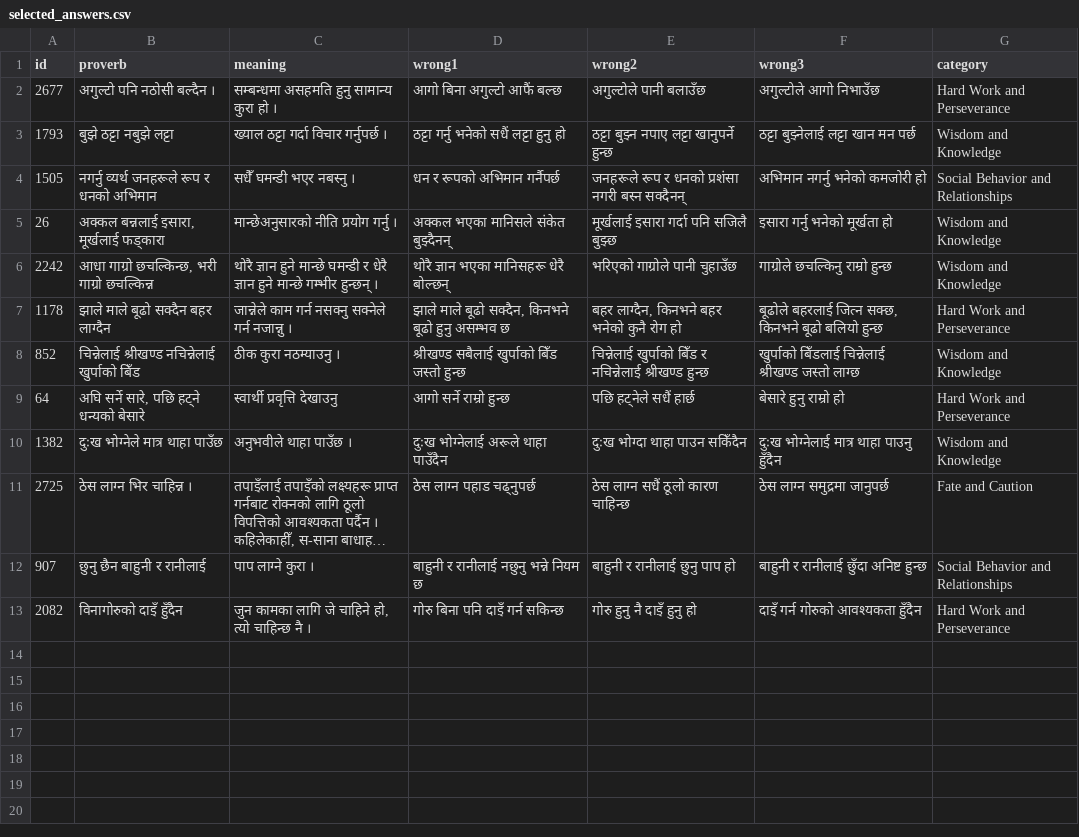
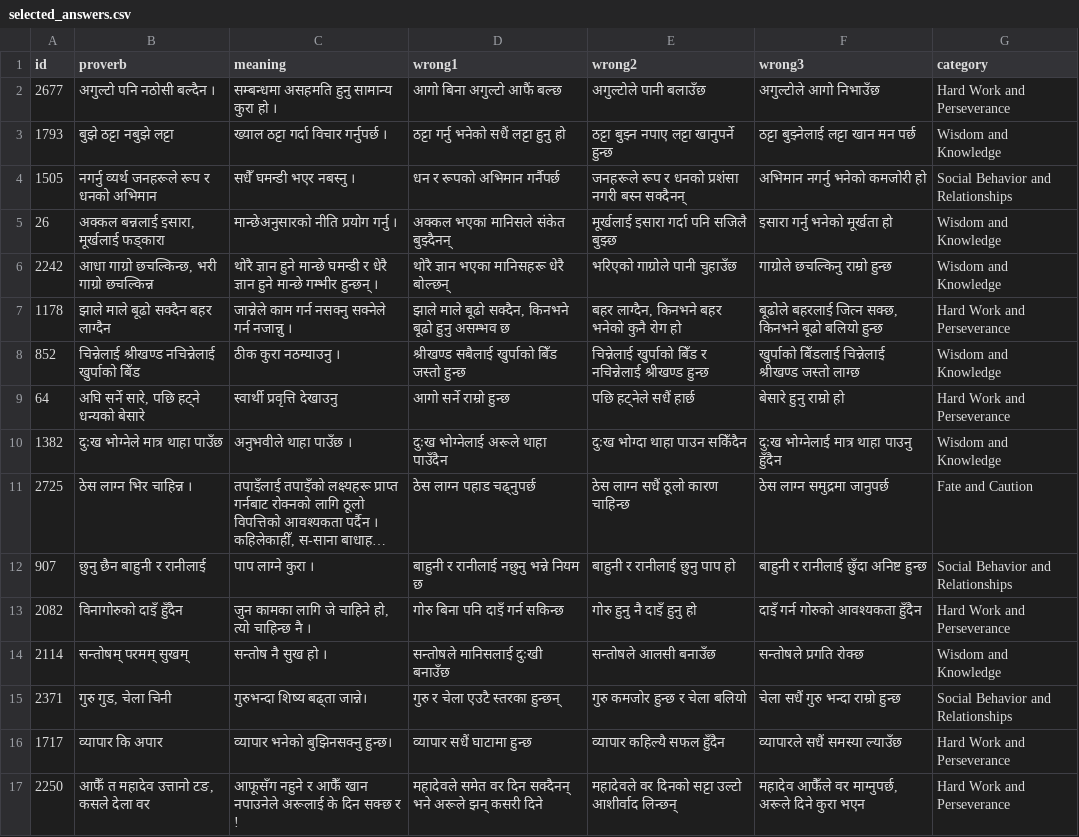
Before and after one commit to cluelesprogrammer/nepali-proverb-validator, a CSV file: jobs/54dba002-db7c-4b7c-b40a-e606fa2a0cfd/selected_answers.csv, drawn as a sheet; long unchanged cells end in ….

Commit message:
chore(data): session 54dba002-db7c-4b7c-b40a-e606fa2a0cfd @ 2026-10-05T05:48:52.499Z

```diff
--- a/jobs/54dba002-db7c-4b7c-b40a-e606fa2a0cfd/selected_answers.csv
+++ b/jobs/54dba002-db7c-4b7c-b40a-e606fa2a0cfd/selected_answers.csv
@@ -13 +13,5 @@
 2082,विनागोरुको दाइँ हुँदैन,"जुन कामका लागि जे चाहिने हो, त्यो चाहिन्छ नै ।",गोरु बिना पनि दाइँ गर्न सकिन्छ,गोरु हुनु नै दाइँ हुनु हो,दाइँ गर्न गोरुको आवश्यकता हुँदैन,Hard Work and Perseverance
+2114,सन्तोषम् परमम् सुखम्,सन्तोष नै सुख हो ।,सन्तोषले मानिसलाई दुःखी बनाउँछ,सन्तोषले आलसी बनाउँछ,सन्तोषले प्रगति रोक्छ,Wisdom and Knowledge
+2371,"गुरु गुड, चेला चिनी",गुरुभन्दा शिष्य बढ्ता जान्ने।,गुरु र चेला एउटै स्तरका हुन्छन्,गुरु कमजोर हुन्छ र चेला बलियो,चेला सधैं गुरु भन्दा राम्रो हुन्छ,Social Behavior and Relationships
+1717,व्यापार कि अपार,व्यापार भनेको बुझिनसक्नु हुन्छ।,व्यापार सधैं घाटामा हुन्छ,व्यापार कहिल्यै सफल हुँदैन,व्यापारले सधैं समस्या ल्याउँछ,Hard Work and Perseverance
+2250,"आफैँ त महादेव उत्तानो टङ, कसले देला वर",आफूसँग नहुने र आफैँ खान नपाउनेले अरूलाई के दिन सक्छ र !,महादेवले समेत वर दिन सक्दैनन् भने अरूले झन् कसरी दिने,महादेवले वर दिनको सट्टा उल्टो आशीर्वाद लिन्छन्,"महादेव आफैँले वर माग्नुपर्छ, अरूले दिने कुरा भएन",Hard Work and Perseverance
```
